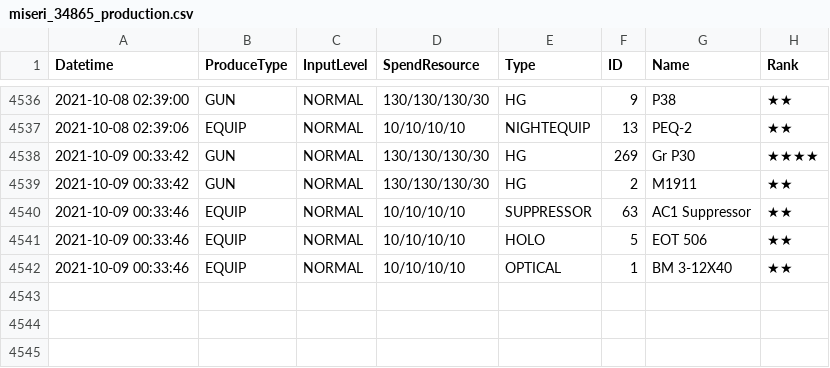
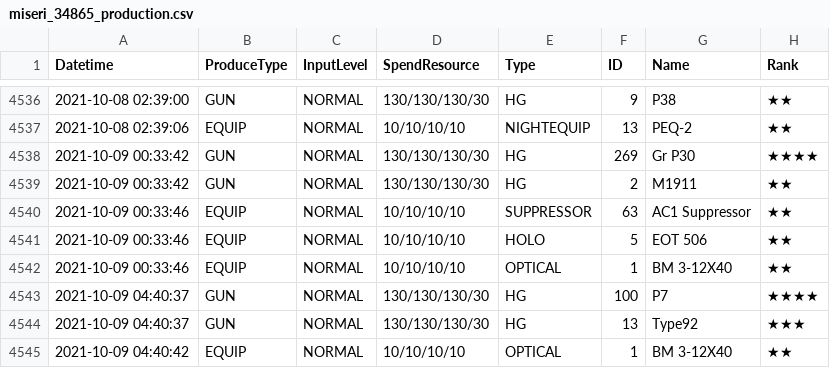
Before and after one commit to m1s3ri/90wish, a CSV file: miseri_34865_production.csv, drawn as a sheet; only a part is shown, gaps mark what is left out.

Commit message:
auto

```diff
--- a/miseri_34865_production.csv
+++ b/miseri_34865_production.csv
@@ -4542 +4542,4 @@
 2021-10-09 00:33:46,EQUIP,NORMAL,10/10/10/10,OPTICAL,1,BM 3-12X40,★★
+2021-10-09 04:40:37,GUN,NORMAL,130/130/130/30,HG,100,P7,★★★★
+2021-10-09 04:40:37,GUN,NORMAL,130/130/130/30,HG,13,Type92,★★★
+2021-10-09 04:40:42,EQUIP,NORMAL,10/10/10/10,OPTICAL,1,BM 3-12X40,★★
```
